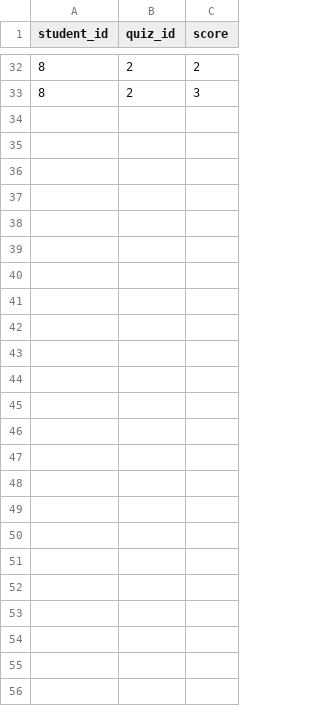
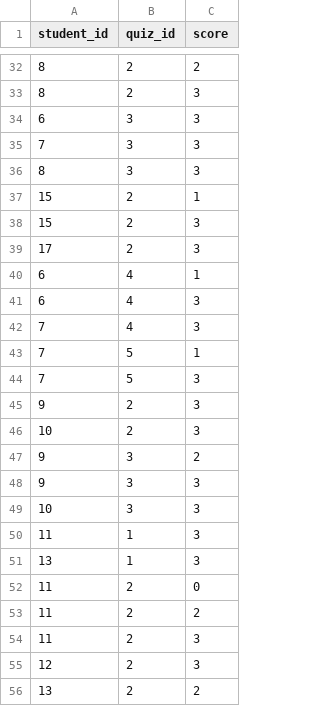
Before and after one commit to adriangohjw/cz3003-eduventure, a CSV file: db_populate/quizattempts.csv, drawn as a sheet; only a part is shown, gaps mark what is left out; the diff names each change by its address in the sheet, - before the commit and + after, or states it on an @@ line.

```diff
--- a/db_populate/quizattempts.csv
+++ b/db_populate/quizattempts.csv
+row 34: 6 | 3 | 3
+row 35: 7 | 3 | 3
+row 36: 8 | 3 | 3
+row 37: 15 | 2 | 1
+row 38: 15 | 2 | 3
+row 39: 17 | 2 | 3
+row 40: 6 | 4 | 1
+row 41: 6 | 4 | 3
+row 42: 7 | 4 | 3
+row 43: 7 | 5 | 1
+row 44: 7 | 5 | 3
+row 45: 9 | 2 | 3
+row 46: 10 | 2 | 3
+row 47: 9 | 3 | 2
+row 48: 9 | 3 | 3
+row 49: 10 | 3 | 3
+row 50: 11 | 1 | 3
+row 51: 13 | 1 | 3
+row 52: 11 | 2 | 0
+row 53: 11 | 2 | 2
+row 54: 11 | 2 | 3
+row 55: 12 | 2 | 3
+row 56: 13 | 2 | 2
```
Also changed, not shown: db_populate/questionattempts.csv.
